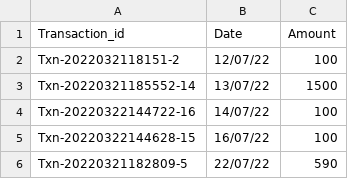
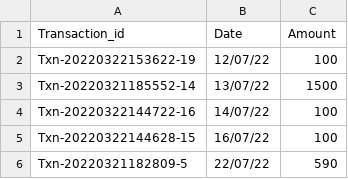
Before and after one commit to amanparkplus/csv_test, a CSV file: testcsv.csv, drawn as a sheet.

Commit message:
Update testcsv.csv

```diff
--- a/testcsv.csv
+++ b/testcsv.csv
@@ -1,3 +1,3 @@
 Transaction_id,Date,Amount
-Txn-2022032118151-2,12/07/22,100
+Txn-20220322153622-19,12/07/22,100
 Txn-20220321185552-14,13/07/22,1500
```
